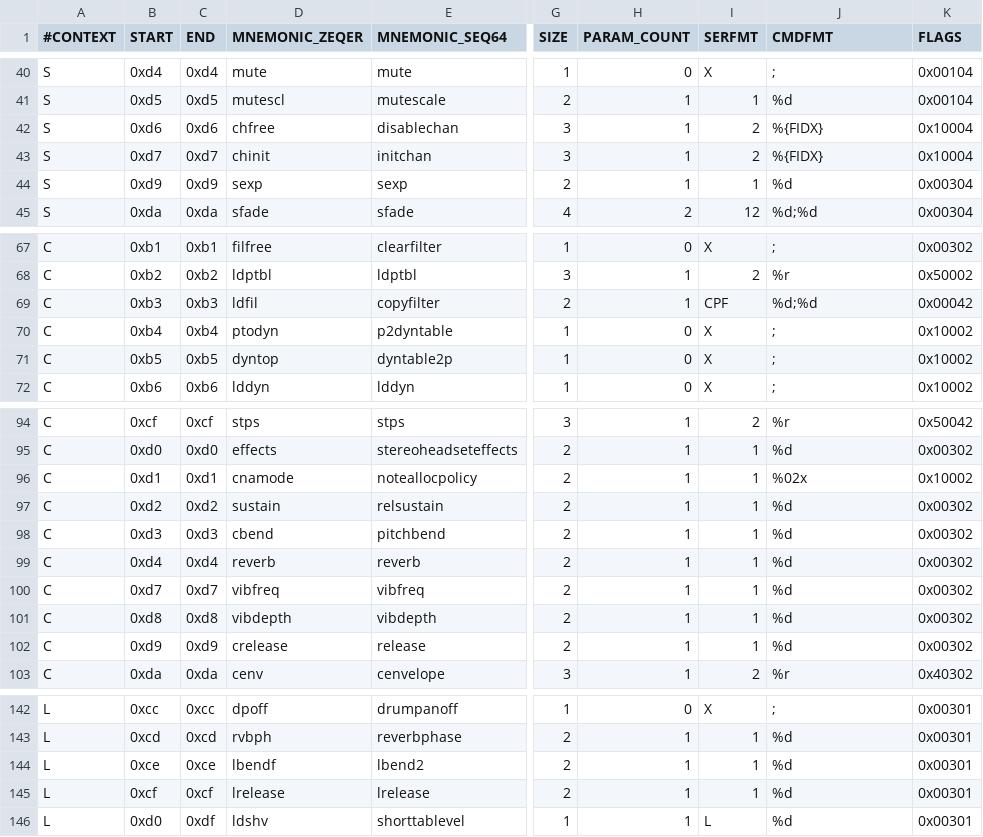
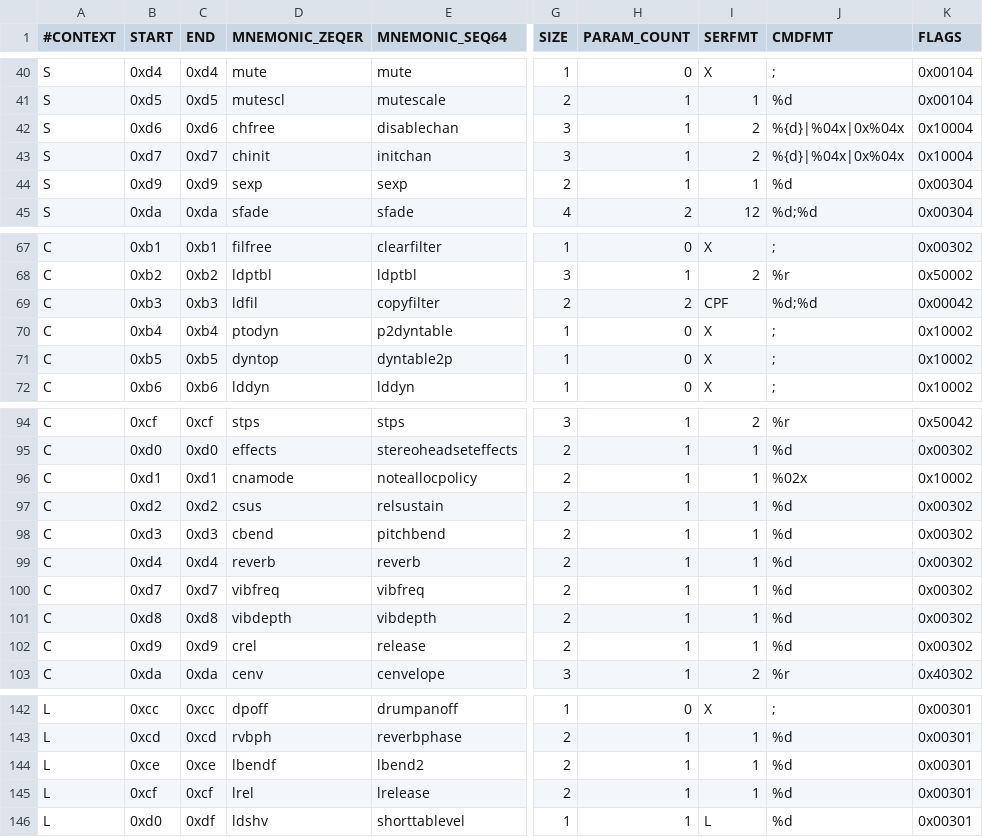
Before and after one commit to waffleoRai/WaffleoJavaUtils-GX, a TSV file: src/waffleoRai_SeqSound/n64al/cmd/SeqCmd_Z64.tsv, drawn as a sheet; only a part is shown, gaps mark what is left out; the diff names each change by its address in the sheet, - before the commit and + after, or states it on an @@ line.

```diff
--- a/src/waffleoRai_SeqSound/n64al/cmd/SeqCmd_Z64.tsv
+++ b/src/waffleoRai_SeqSound/n64al/cmd/SeqCmd_Z64.tsv
-J42:J43 (CMDFMT): %{FIDX}
+J42:J43 (CMDFMT): %{d}|%04x|0x%04x
-H69 (PARAM_COUNT): 1
+H69 (PARAM_COUNT): 2
-D97 (MNEMONIC_ZEQER): sustain
+D97 (MNEMONIC_ZEQER): csus
-D102 (MNEMONIC_ZEQER): crelease
+D102 (MNEMONIC_ZEQER): crel
-D145 (MNEMONIC_ZEQER): lrelease
+D145 (MNEMONIC_ZEQER): lrel
```
Also changed, not shown: 38 other files.
